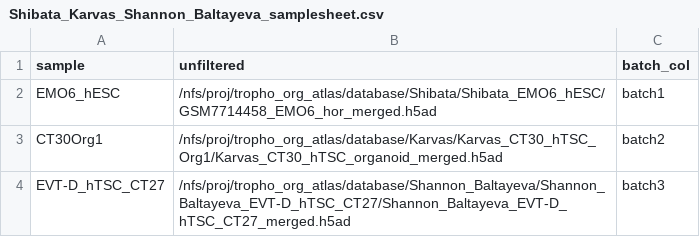
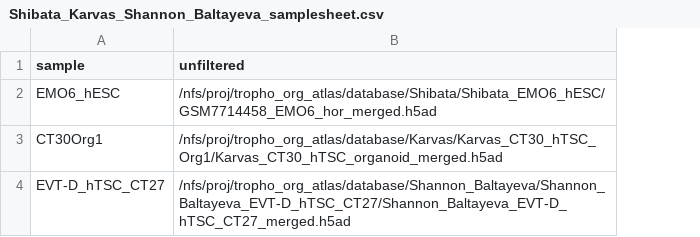
Before and after one commit to F3lixDerLange/Trophoblast-Organoid-Atlas, a CSV file: nf-core/Shibata_Karvas_Shannon_Baltayeva_samplesheet.csv, drawn as a sheet; the diff names each change by its address in the sheet, - before the commit and + after, or states it on an @@ line.

Commit message:
rm batch_col from samplesheet

```diff
--- a/nf-core/Shibata_Karvas_Shannon_Baltayeva_samplesheet.csv
+++ b/nf-core/Shibata_Karvas_Shannon_Baltayeva_samplesheet.csv
-column C (batch_col), rows 2-4: batch1 | batch2 | batch3
```
